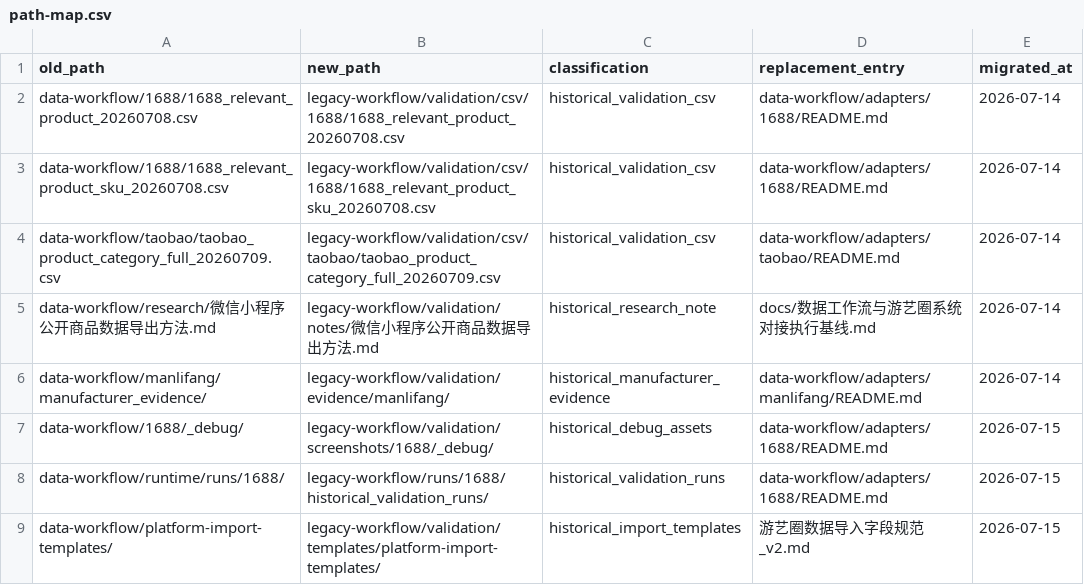
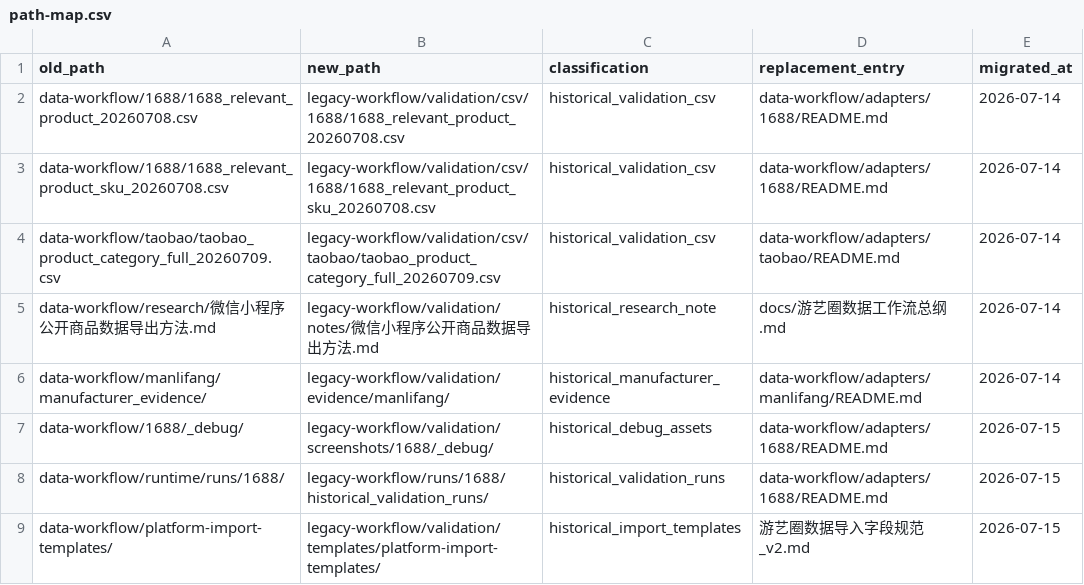
Before and after one commit to Tobeicer/data-workflow, a CSV file: legacy-workflow/migration/path-map.csv, drawn as a sheet.

Commit message:
docs: consolidate active workflow documentation

```diff
--- a/legacy-workflow/migration/path-map.csv
+++ b/legacy-workflow/migration/path-map.csv
@@ -4,3 +4,3 @@ data-workflow/1688/1688_relevant_product_sku_20260708.csv,legacy-workflow/valida
 data-workflow/taobao/taobao_product_category_full_20260709.csv,legacy-workflow/validation/csv/taobao/taobao_product_category_full_20260709.csv,historical_validation_csv,data-workflow/adapters/taobao/README.md,2026-07-14
-data-workflow/research/微信小程序公开商品数据导出方法.md,legacy-workflow/validation/notes/微信小程序公开商品数据导出方法.md,historical_research_note,docs/数据工作流与游艺圈系统对接执行基线.md,2026-07-14
+data-workflow/research/微信小程序公开商品数据导出方法.md,legacy-workflow/validation/notes/微信小程序公开商品数据导出方法.md,historical_research_note,docs/游艺圈数据工作流总纲.md,2026-07-14
 data-workflow/manlifang/manufacturer_evidence/,legacy-workflow/validation/evidence/manlifang/,historical_manufacturer_evidence,data-workflow/adapters/manlifang/README.md,2026-07-14
```
Also changed, not shown: 20 other files.
